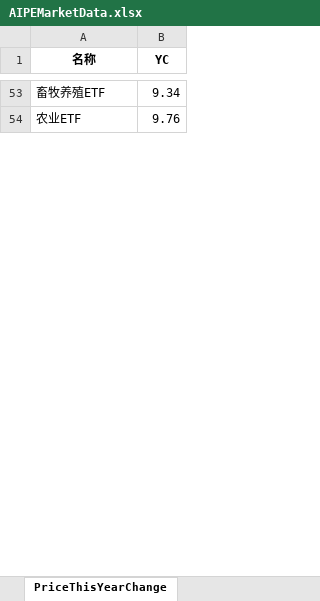
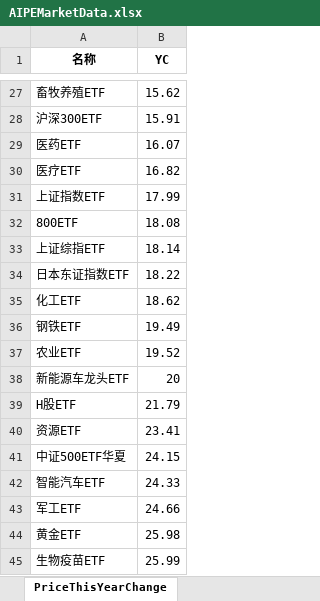
Before and after one commit to digital-era/AIPEMarketDashboard, an Excel workbook: AIPEMarketData.xlsx, sheet PriceThisYearChange, drawn as a sheet; only a part is shown, gaps mark what is left out; values as stored, in another font and other column widths than the file's, no borders; addresses are those after the commit; the diff covers the shown part only; the diff names each change by its address in the sheet, - before the commit and + after, or states it on an @@ line.

```diff
--- a/AIPEMarketData.xlsx (sheet PriceThisYearChange)
+++ b/AIPEMarketData.xlsx (sheet PriceThisYearChange)
-B27 (YC): 9.34
+B27 (YC): 15.62
+row 28: 沪深300ETF | 15.91
+row 29: 医药ETF | 16.07
+row 30: 医疗ETF | 16.82
+row 31: 上证指数ETF | 17.99
+row 32: 800ETF | 18.08
+row 33: 上证综指ETF | 18.14
+row 34: 日本东证指数ETF | 18.22
+row 35: 化工ETF | 18.62
+row 36: 钢铁ETF | 19.49
-B37 (YC): 9.76
+B37 (YC): 19.52
+row 38: 新能源车龙头ETF | 20
+row 39: H股ETF | 21.79
+row 40: 资源ETF | 23.41
+row 41: 中证500ETF华夏 | 24.15
+row 42: 智能汽车ETF | 24.33
+row 43: 军工ETF | 24.66
+row 44: 黄金ETF | 25.98
+row 45: 生物疫苗ETF | 25.99
```
Also changed, not shown: 28 added rows, 44 removed rows and 16 edited cells elsewhere in this sheet, sheet UDI_GDI_from2021, sheet UDI_SZI_from2021, sheet UDI_GDI_ThisYear, sheet UDI_SZI_ThisYear, sheet DistributeHotIndustry, sheet ShareThisYearChange, 7 more sheets, other sheet tabs, 1 other file.
